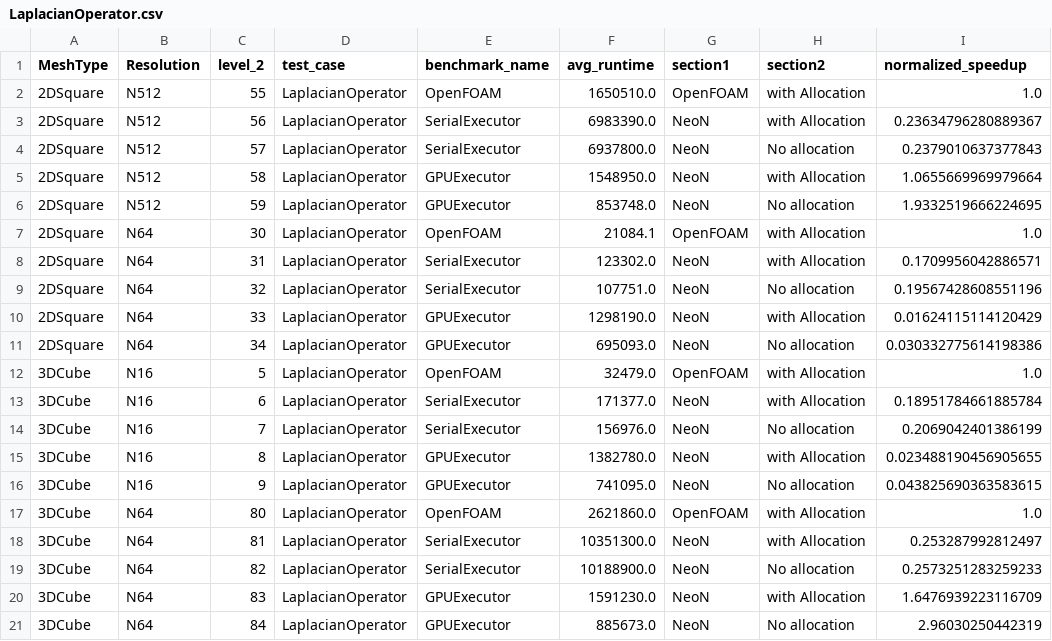
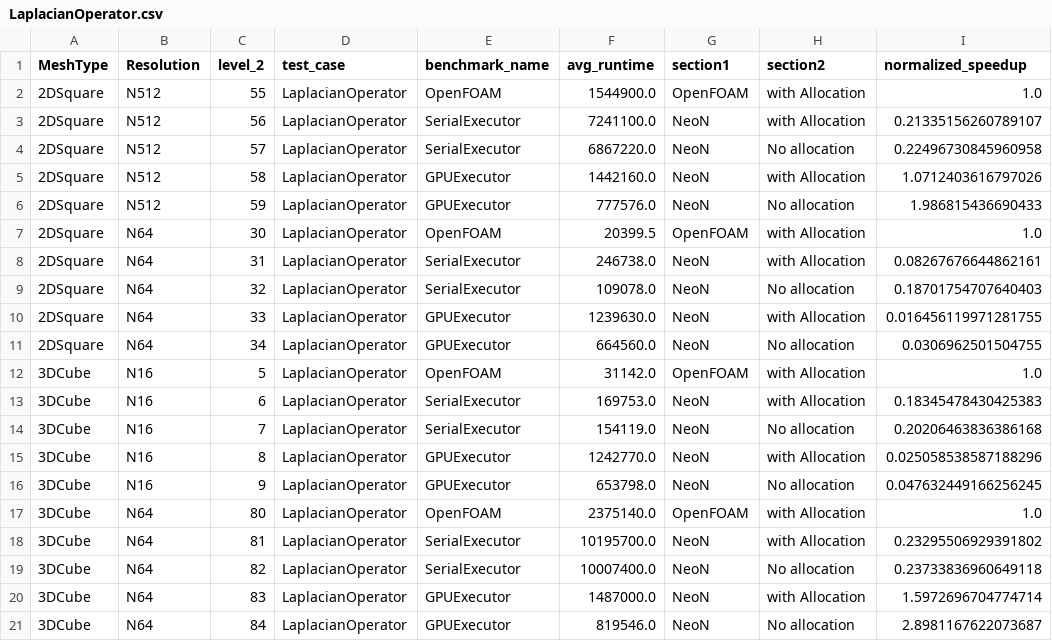
Before and after one commit to exasim-project/NeoFOAM-BenchmarkData, a CSV file: NeoFOAM/221/neon-cluster-meta-runner-adapter-amd/LaplacianOperator.csv, drawn as a sheet.

Commit message:
Benchmarks from GitLab pipeline 219978

```diff
--- a/NeoFOAM/221/neon-cluster-meta-runner-adapter-amd/LaplacianOperator.csv
+++ b/NeoFOAM/221/neon-cluster-meta-runner-adapter-amd/LaplacianOperator.csv
@@ -1,21 +1,21 @@
 MeshType,Resolution,level_2,test_case,benchmark_name,avg_runtime,section1,section2,normalized_speedup
-2DSquare,N512,55,LaplacianOperator,OpenFOAM,1650510.0,OpenFOAM,with Allocation,1.0
-2DSquare,N512,56,LaplacianOperator,SerialExecutor,6983390.0,NeoN,with Allocation,0.23634796280889367
-2DSquare,N512,57,LaplacianOperator,SerialExecutor,6937800.0,NeoN,No allocation,0.2379010637377843
-2DSquare,N512,58,LaplacianOperator,GPUExecutor,1548950.0,NeoN,with Allocation,1.0655669969979664
-2DSquare,N512,59,LaplacianOperator,GPUExecutor,853748.0,NeoN,No allocation,1.9332519666224695
-2DSquare,N64,30,LaplacianOperator,OpenFOAM,21084.1,OpenFOAM,with Allocation,1.0
-2DSquare,N64,31,LaplacianOperator,SerialExecutor,123302.0,NeoN,with Allocation,0.1709956042886571
-2DSquare,N64,32,LaplacianOperator,SerialExecutor,107751.0,NeoN,No allocation,0.19567428608551196
-2DSquare,N64,33,LaplacianOperator,GPUExecutor,1298190.0,NeoN,with Allocation,0.01624115114120429
-2DSquare,N64,34,LaplacianOperator,GPUExecutor,695093.0,NeoN,No allocation,0.030332775614198386
-3DCube,N16,5,LaplacianOperator,OpenFOAM,32479.0,OpenFOAM,with Allocation,1.0
-3DCube,N16,6,LaplacianOperator,SerialExecutor,171377.0,NeoN,with Allocation,0.18951784661885784
-3DCube,N16,7,LaplacianOperator,SerialExecutor,156976.0,NeoN,No allocation,0.2069042401386199
-3DCube,N16,8,LaplacianOperator,GPUExecutor,1382780.0,NeoN,with Allocation,0.023488190456905655
-3DCube,N16,9,LaplacianOperator,GPUExecutor,741095.0,NeoN,No allocation,0.043825690363583615
-3DCube,N64,80,LaplacianOperator,OpenFOAM,2621860.0,OpenFOAM,with Allocation,1.0
-3DCube,N64,81,LaplacianOperator,SerialExecutor,10351300.0,NeoN,with Allocation,0.253287992812497
-3DCube,N64,82,LaplacianOperator,SerialExecutor,10188900.0,NeoN,No allocation,0.2573251283259233
-3DCube,N64,83,LaplacianOperator,GPUExecutor,1591230.0,NeoN,with Allocation,1.6476939223116709
-3DCube,N64,84,LaplacianOperator,GPUExecutor,885673.0,NeoN,No allocation,2.96030250442319
+2DSquare,N512,55,LaplacianOperator,OpenFOAM,1544900.0,OpenFOAM,with Allocation,1.0
+2DSquare,N512,56,LaplacianOperator,SerialExecutor,7241100.0,NeoN,with Allocation,0.21335156260789107
+2DSquare,N512,57,LaplacianOperator,SerialExecutor,6867220.0,NeoN,No allocation,0.22496730845960958
+2DSquare,N512,58,LaplacianOperator,GPUExecutor,1442160.0,NeoN,with Allocation,1.0712403616797026
+2DSquare,N512,59,LaplacianOperator,GPUExecutor,777576.0,NeoN,No allocation,1.986815436690433
+2DSquare,N64,30,LaplacianOperator,OpenFOAM,20399.5,OpenFOAM,with Allocation,1.0
+2DSquare,N64,31,LaplacianOperator,SerialExecutor,246738.0,NeoN,with Allocation,0.08267676644862161
+2DSquare,N64,32,LaplacianOperator,SerialExecutor,109078.0,NeoN,No allocation,0.18701754707640403
+2DSquare,N64,33,LaplacianOperator,GPUExecutor,1239630.0,NeoN,with Allocation,0.016456119971281755
+2DSquare,N64,34,LaplacianOperator,GPUExecutor,664560.0,NeoN,No allocation,0.0306962501504755
+3DCube,N16,5,LaplacianOperator,OpenFOAM,31142.0,OpenFOAM,with Allocation,1.0
+3DCube,N16,6,LaplacianOperator,SerialExecutor,169753.0,NeoN,with Allocation,0.18345478430425383
+3DCube,N16,7,LaplacianOperator,SerialExecutor,154119.0,NeoN,No allocation,0.20206463836386168
+3DCube,N16,8,LaplacianOperator,GPUExecutor,1242770.0,NeoN,with Allocation,0.025058538587188296
+3DCube,N16,9,LaplacianOperator,GPUExecutor,653798.0,NeoN,No allocation,0.047632449166256245
+3DCube,N64,80,LaplacianOperator,OpenFOAM,2375140.0,OpenFOAM,with Allocation,1.0
+3DCube,N64,81,LaplacianOperator,SerialExecutor,10195700.0,NeoN,with Allocation,0.23295506929391802
+3DCube,N64,82,LaplacianOperator,SerialExecutor,10007400.0,NeoN,No allocation,0.23733836960649118
+3DCube,N64,83,LaplacianOperator,GPUExecutor,1487000.0,NeoN,with Allocation,1.5972696704774714
+3DCube,N64,84,LaplacianOperator,GPUExecutor,819546.0,NeoN,No allocation,2.8981167622073687
```
Also changed, not shown: NeoFOAM/221/neon-cluster-meta-runner-adapter-amd/DivOperator.csv, NeoFOAM/221/neon-cluster-meta-runner-adapter-amd/FaceInterpolation.csv, 7 other files.
